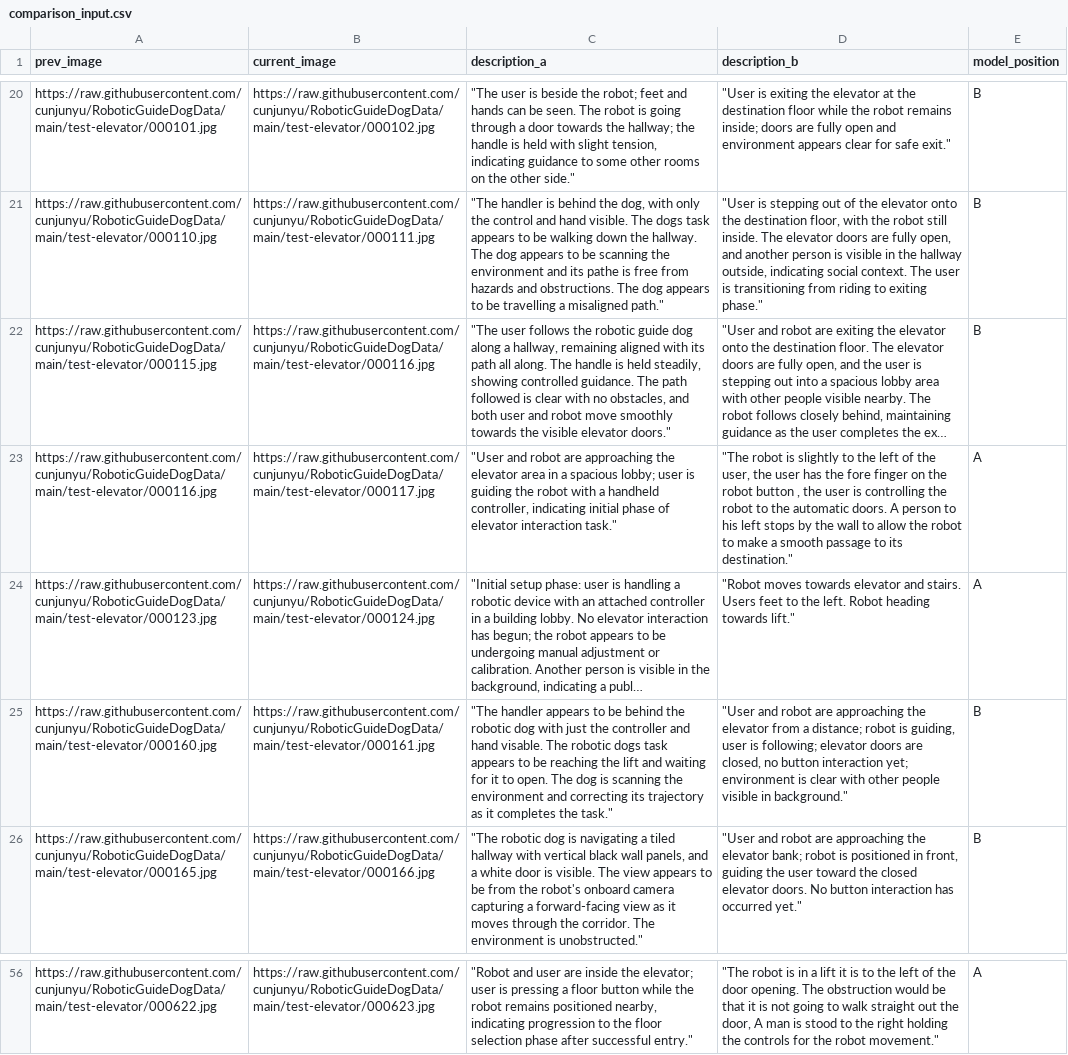
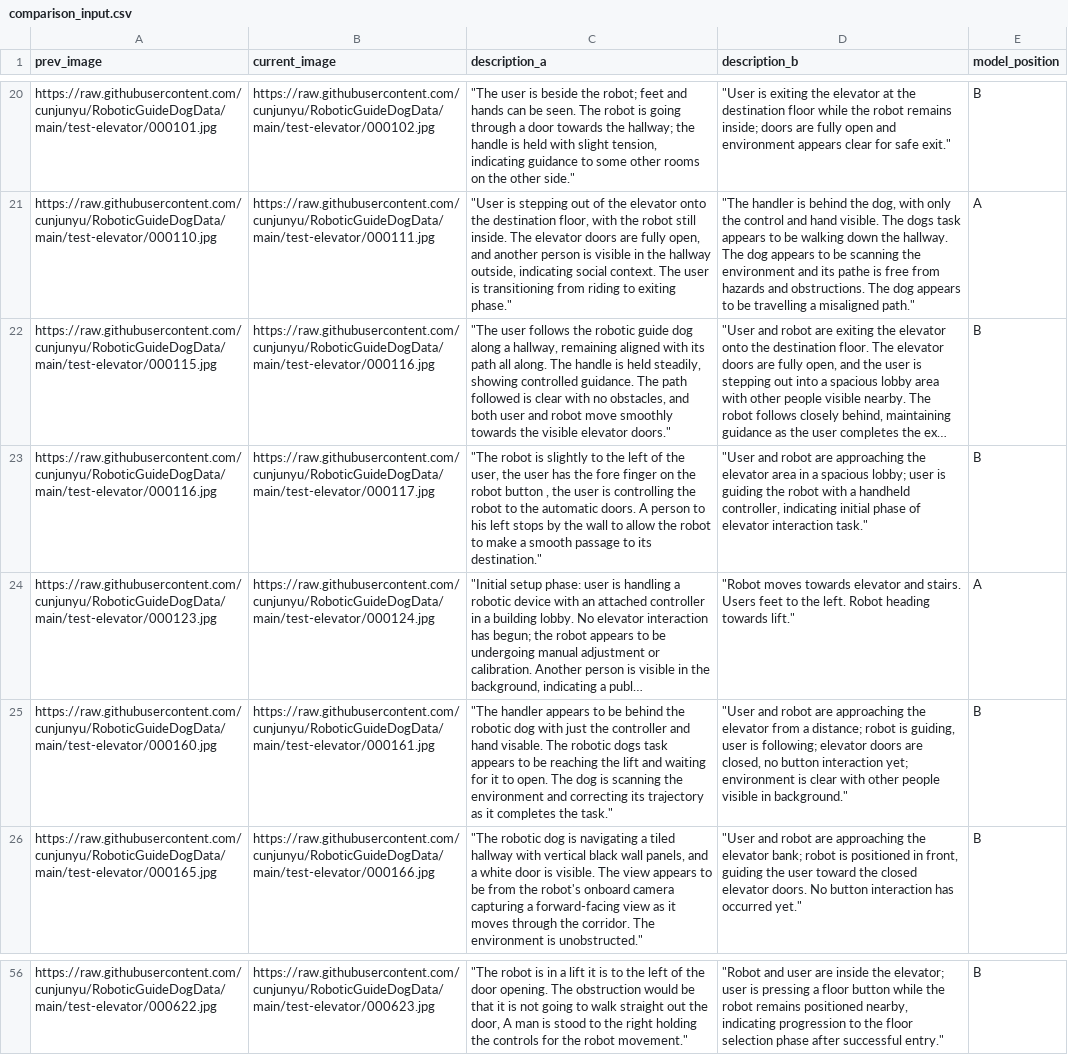
Before and after one commit to ycj2014/ycj2014.github.io, a CSV file: comparison_1_qwen_p2/comparison_input.csv, drawn as a sheet; only a part is shown, gaps mark what is left out; long unchanged cells end in …; the diff covers the shown part only; the diff names each change by its address in the sheet, - before the commit and + after, or states it on an @@ line.

```diff
--- a/comparison_1_qwen_p2/comparison_input.csv
+++ b/comparison_1_qwen_p2/comparison_input.csv
-C21 (description_a): "The handler is behind the dog, with only the control and hand visible. The dogs task appears to be walking down the hallway. The dog appears to be scanning the environment and its pathe is free from hazards and obstructions. The dog appears to be travelling a misaligned path."
+C21 (description_a): "User is stepping out of the elevator onto the destination floor, with the robot still inside. The elevator doors are fully open, and another person is visible in the hallway outside, indicating social context. The user is transitioning from riding to exiting phase."
-D21 (description_b): "User is stepping out of the elevator onto the destination floor, with the robot still inside. The elevator doors are fully open, and another person is visible in the hallway outside, indicating social context. The user is transitioning from riding to exiting phase."
+D21 (description_b): "The handler is behind the dog, with only the control and hand visible. The dogs task appears to be walking down the hallway. The dog appears to be scanning the environment and its pathe is free from hazards and obstructions. The dog appears to be travelling a misaligned path."
-E21 (model_position): B
+E21 (model_position): A
-C23 (description_a): "User and robot are approaching the elevator area in a spacious lobby; user is guiding the robot with a handheld controller, indicating initial phase of elevator interaction task."
+C23 (description_a): "The robot is slightly to the left of the user, the user has the fore finger on the robot button , the user is controlling the robot to the automatic doors. A person to his left stops by the wall to allow the robot to make a smooth passage to its destination."
-D23 (description_b): "The robot is slightly to the left of the user, the user has the fore finger on the robot button , the user is controlling the robot to the automatic doors. A person to his left stops by the wall to allow the robot to make a smooth passage to its destination."
+D23 (description_b): "User and robot are approaching the elevator area in a spacious lobby; user is guiding the robot with a handheld controller, indicating initial phase of elevator interaction task."
-E23 (model_position): A
+E23 (model_position): B
-C56 (description_a): "Robot and user are inside the elevator; user is pressing a floor button while the robot remains positioned nearby, indicating progression to the floor selection phase after successful entry."
+C56 (description_a): "The robot is in a lift it is to the left of the door opening. The obstruction would be that it is not going to walk straight out the door, A man is stood to the right holding the controls for the robot movement."
-D56 (description_b): "The robot is in a lift it is to the left of the door opening. The obstruction would be that it is not going to walk straight out the door, A man is stood to the right holding the controls for the robot movement."
+D56 (description_b): "Robot and user are inside the elevator; user is pressing a floor button while the robot remains positioned nearby, indicating progression to the floor selection phase after successful entry."
-E56 (model_position): A
+E56 (model_position): B
```
Also changed, not shown: 4 added rows, 4 removed rows and 58 edited cells elsewhere in this file, 8 other files.
